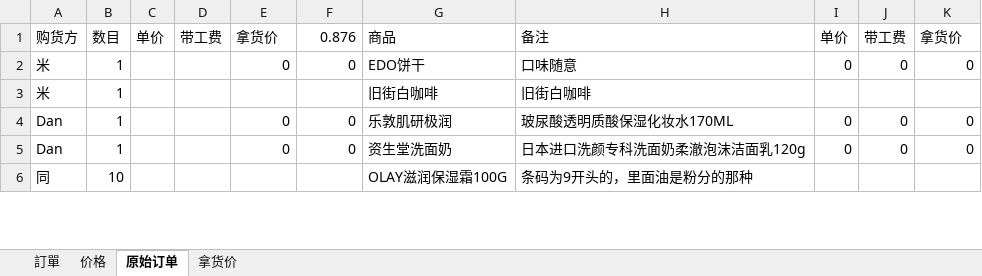
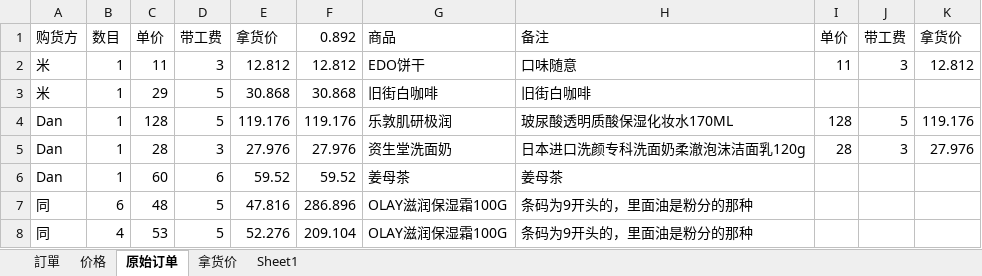
Before and after one commit to lightjl/gh, an Excel workbook: shop.xlsx, sheet 原始订单, drawn as a sheet; only a part is shown; values as stored, in another font and other column widths than the file's, no borders; addresses are those after the commit; the diff covers the shown part only; the diff names each change by its address in the sheet, - before the commit and + after, or states it on an @@ line.

```diff
--- a/shop.xlsx (sheet 原始订单)
+++ b/shop.xlsx (sheet 原始订单)
+sheet tab: Sheet1
-F1: 0.876
+F1: 0.892
-C2: (empty)
+C2: 11
-D2: (empty)
+D2: 3
-E2: 0
+E2: 12.812
-F2: 0
+F2: 12.812
-I2: 0
+I2: 11
-J2: 0
+J2: 3
-K2: 0
+K2: 12.812
-C3: (empty)
+C3: 29
-D3:D4: (empty)
+D3:D4: 5
-E3: (empty)
+E3: 30.868
-F3: (empty)
+F3: 30.868
-C4: (empty)
+C4: 128
-E4: 0
+E4: 119.176
-F4: 0
+F4: 119.176
-I4: 0
+I4: 128
-J4: 0
+J4: 5
-K4: 0
+K4: 119.176
-C5: (empty)
+C5: 28
-D5: (empty)
+D5: 3
-E5: 0
+E5: 27.976
-F5: 0
+F5: 27.976
-I5: 0
+I5: 28
-J5: 0
+J5: 3
-K5: 0
+K5: 27.976
+row 6: Dan | 1 | 60 | 6 | 59.52 | 59.52 | 姜母茶 | 姜母茶
-B7: 10
+B7: 6
-C7: (empty)
+C7: 48
-D7: (empty)
+D7: 5
-E7: (empty)
+E7: 47.816
-F7: (empty)
+F7: 286.896
+row 8: 同 | 4 | 53 | 5 | 52.276 | 209.104 | OLAY滋润保湿霜100G | 条码为9开头的，里面油是粉分的那种
```
Also changed, not shown: 1 added row and 12 edited cells elsewhere in this sheet, sheet 价格, sheet 拿货价.
